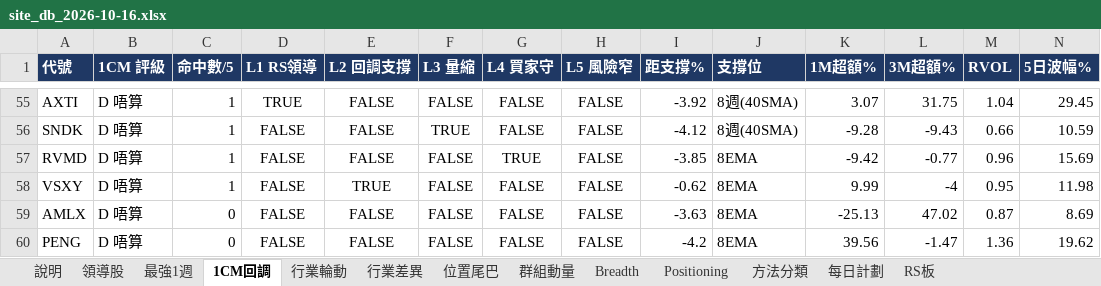
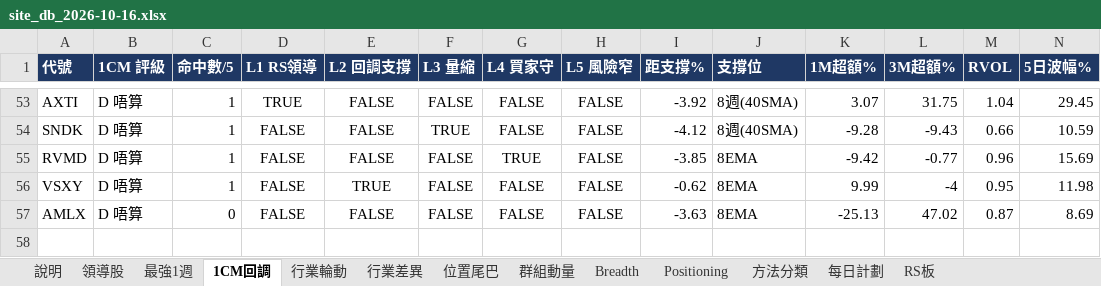
Before and after one commit to Desmondddkey/trading-desk, an Excel workbook: db/site_db_2026-10-16.xlsx, sheet 1CM回調, drawn as a sheet; only a part is shown, gaps mark what is left out; values as stored, in another font and other column widths than the file's, no borders; removed rows and columns are numbered as before the commit, all else as after; rows hold the shown columns only; the diff covers the shown part only; the diff names each change by its address in the sheet, - before the commit and + after, or states it on an @@ line.

```diff
--- a/db/site_db_2026-10-16.xlsx (sheet 1CM回調)
+++ b/db/site_db_2026-10-16.xlsx (sheet 1CM回調)
-row 60: PENG | D 唔算 | 0 | FALSE | FALSE | FALSE | FALSE | FALSE | -4.2 | 8EMA | 39.56 | -1.47 | 1.36 | 19.62
```
Also changed, not shown: 10 added rows, 12 removed rows and 5 moved rows elsewhere in this sheet, sheet 領導股, sheet 最強1週, sheet RS板, sheet 行業差異, sheet 行業輪動, sheet Breadth, 1 more sheet, db/site_db_history.xlsx, 46 other files.
